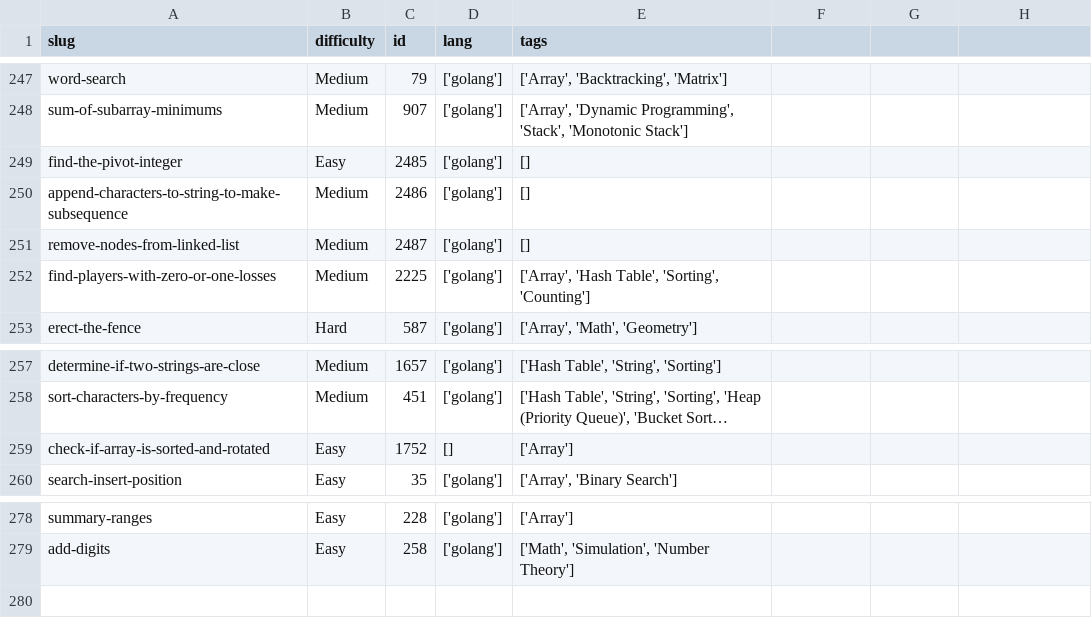
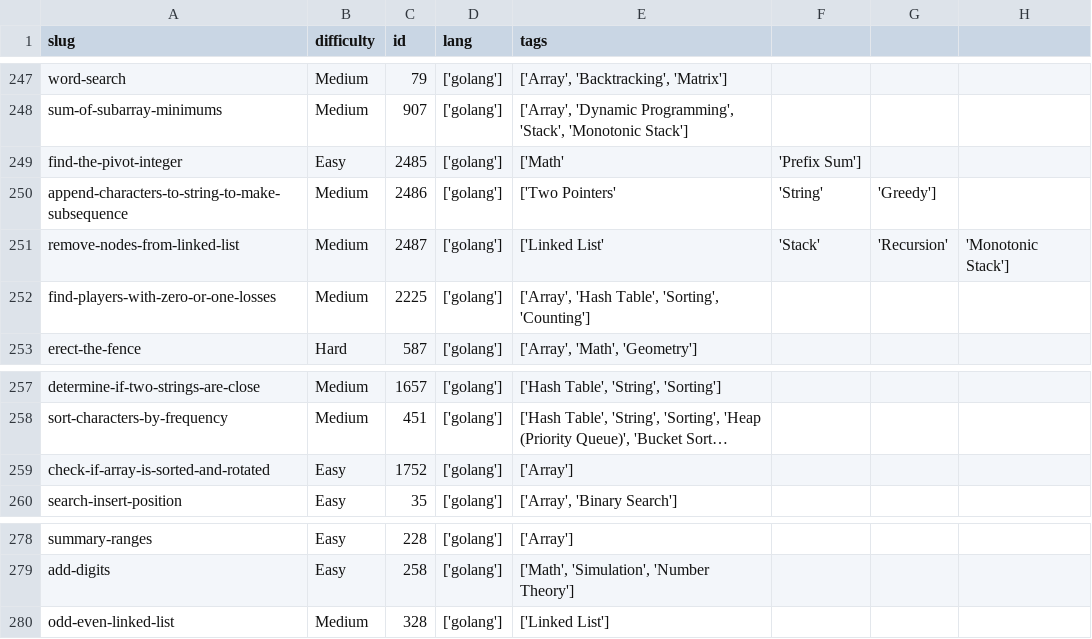
Before and after one commit to dimaglushkov/solutions, a CSV file: leetcode/.meta.csv, drawn as a sheet; only a part is shown, gaps mark what is left out; long unchanged cells end in …; the diff names each change by its address in the sheet, - before the commit and + after, or states it on an @@ line.

```diff
--- a/leetcode/.meta.csv
+++ b/leetcode/.meta.csv
-E249 (tags): []
+E249 (tags): ['Math'
-F249: (empty)
+F249: 'Prefix Sum']
-E250 (tags): []
+E250 (tags): ['Two Pointers'
-F250: (empty)
+F250: 'String'
-G250: (empty)
+G250: 'Greedy']
-E251 (tags): []
+E251 (tags): ['Linked List'
-F251: (empty)
+F251: 'Stack'
-G251: (empty)
+G251: 'Recursion'
-H251: (empty)
+H251: 'Monotonic Stack']
-D259 (lang): []
+D259 (lang): ['golang']
+row 280: odd-even-linked-list | Medium | 328 | ['golang'] | ['Linked List']
```
Also changed, not shown: 5 other files.
